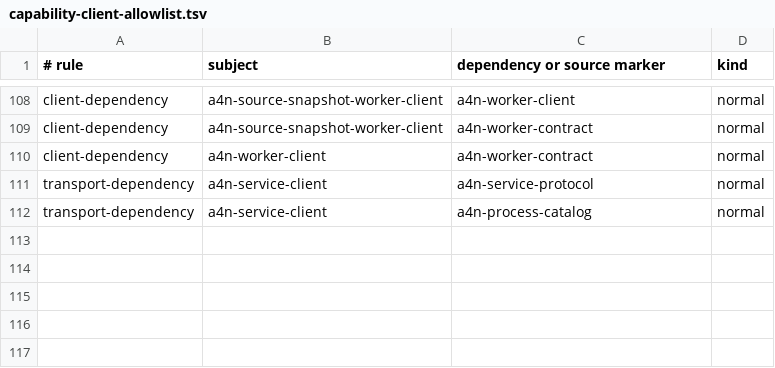
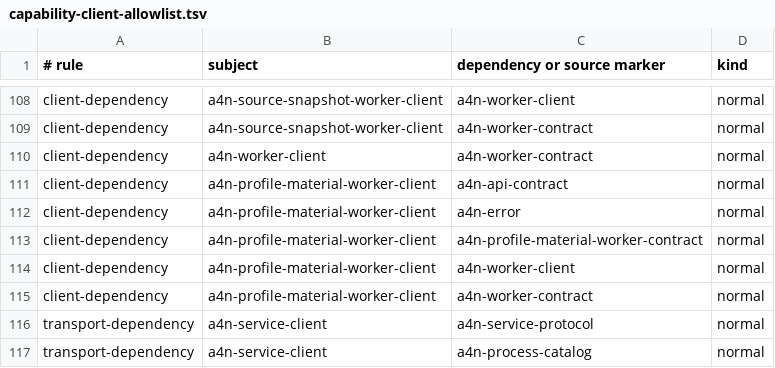
Before and after one commit to GTJasonMK/A4N, a TSV file: scripts/checks/capability-client-allowlist.tsv, drawn as a sheet; only a part is shown, gaps mark what is left out; the diff names each change by its address in the sheet, - before the commit and + after, or states it on an @@ line.

Commit message:
refactor: split profile material worker
A4N-Task: profile-material-worker-20260919
A4N-Ready: yes
Validation: cargo check --locked --offline --all-targets --features a4n-server/test-embedded-processes -p a4n-server -p a4n-tauri
Validation: cargo test --offline -p a4n-profile-material-core -p a4n-profile-material-worker-contract -p a4n-profile-material-worker-client -p a4n-process-catalog --lib
Validation: cargo test --offline -p a4n-server --features test-embedded-processes profile_worker_binary_changes_select_only_changed_profile_worker
Validation: scripts/checks/check-core-boundary.sh; scripts/checks/check-worker-isolation.sh; scripts/checks/check-capability-boundaries.sh
Validation: cargo machete --with-metadata; cargo fmt --all -- --check; git diff --check

```diff
--- a/scripts/checks/capability-client-allowlist.tsv
+++ b/scripts/checks/capability-client-allowlist.tsv
+row 111: client-dependency | a4n-profile-material-worker-client | a4n-api-contract | normal
+row 112: client-dependency | a4n-profile-material-worker-client | a4n-error | normal
+row 113: client-dependency | a4n-profile-material-worker-client | a4n-profile-material-worker-contract | normal
+row 114: client-dependency | a4n-profile-material-worker-client | a4n-worker-client | normal
+row 115: client-dependency | a4n-profile-material-worker-client | a4n-worker-contract | normal
```
Also changed, not shown: 28 other files.
